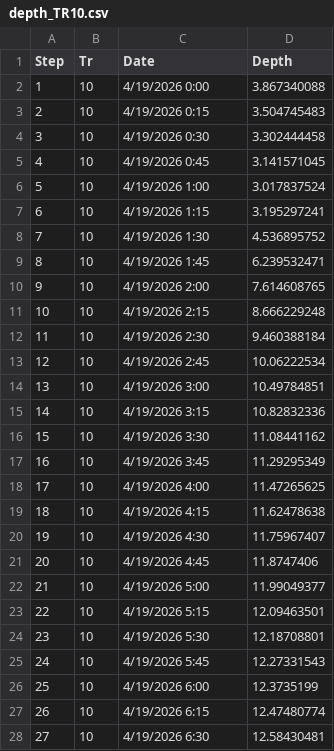
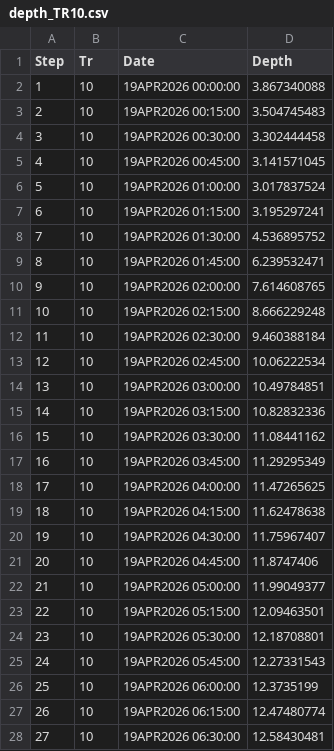
Before and after one commit to sei-latam/Geovisor_Acre, a CSV file: charts/depth_TR10.csv, drawn as a sheet; only a part is shown; the diff covers the shown part only.

```diff
--- a/charts/depth_TR10.csv
+++ b/charts/depth_TR10.csv
@@ -1,28 +1,28 @@
 Step,Tr,Date,Depth
-1,10,4/19/2026 0:00,3.867340088
-2,10,4/19/2026 0:15,3.504745483
-3,10,4/19/2026 0:30,3.302444458
-4,10,4/19/2026 0:45,3.141571045
-5,10,4/19/2026 1:00,3.017837524
-6,10,4/19/2026 1:15,3.195297241
-7,10,4/19/2026 1:30,4.536895752
-8,10,4/19/2026 1:45,6.239532471
-9,10,4/19/2026 2:00,7.614608765
-10,10,4/19/2026 2:15,8.666229248
-11,10,4/19/2026 2:30,9.460388184
-12,10,4/19/2026 2:45,10.06222534
-13,10,4/19/2026 3:00,10.49784851
-14,10,4/19/2026 3:15,10.82832336
-15,10,4/19/2026 3:30,11.08441162
-16,10,4/19/2026 3:45,11.29295349
-17,10,4/19/2026 4:00,11.47265625
-18,10,4/19/2026 4:15,11.62478638
-19,10,4/19/2026 4:30,11.75967407
-20,10,4/19/2026 4:45,11.8747406
-21,10,4/19/2026 5:00,11.99049377
-22,10,4/19/2026 5:15,12.09463501
-23,10,4/19/2026 5:30,12.18708801
-24,10,4/19/2026 5:45,12.27331543
-25,10,4/19/2026 6:00,12.3735199
-26,10,4/19/2026 6:15,12.47480774
-27,10,4/19/2026 6:30,12.58430481
+1,10,19APR2026 00:00:00,3.867340088
+2,10,19APR2026 00:15:00,3.504745483
+3,10,19APR2026 00:30:00,3.302444458
+4,10,19APR2026 00:45:00,3.141571045
+5,10,19APR2026 01:00:00,3.017837524
+6,10,19APR2026 01:15:00,3.195297241
+7,10,19APR2026 01:30:00,4.536895752
+8,10,19APR2026 01:45:00,6.239532471
+9,10,19APR2026 02:00:00,7.614608765
+10,10,19APR2026 02:15:00,8.666229248
+11,10,19APR2026 02:30:00,9.460388184
+12,10,19APR2026 02:45:00,10.06222534
+13,10,19APR2026 03:00:00,10.49784851
+14,10,19APR2026 03:15:00,10.82832336
+15,10,19APR2026 03:30:00,11.08441162
+16,10,19APR2026 03:45:00,11.29295349
+17,10,19APR2026 04:00:00,11.47265625
+18,10,19APR2026 04:15:00,11.62478638
+19,10,19APR2026 04:30:00,11.75967407
+20,10,19APR2026 04:45:00,11.8747406
+21,10,19APR2026 05:00:00,11.99049377
+22,10,19APR2026 05:15:00,12.09463501
+23,10,19APR2026 05:30:00,12.18708801
+24,10,19APR2026 05:45:00,12.27331543
+25,10,19APR2026 06:00:00,12.3735199
+26,10,19APR2026 06:15:00,12.47480774
+27,10,19APR2026 06:30:00,12.58430481
```
Also changed, not shown: 68 edited cells elsewhere in this file, charts/depth_TR100.csv, charts/depth_TR2.csv, 5 other files.
